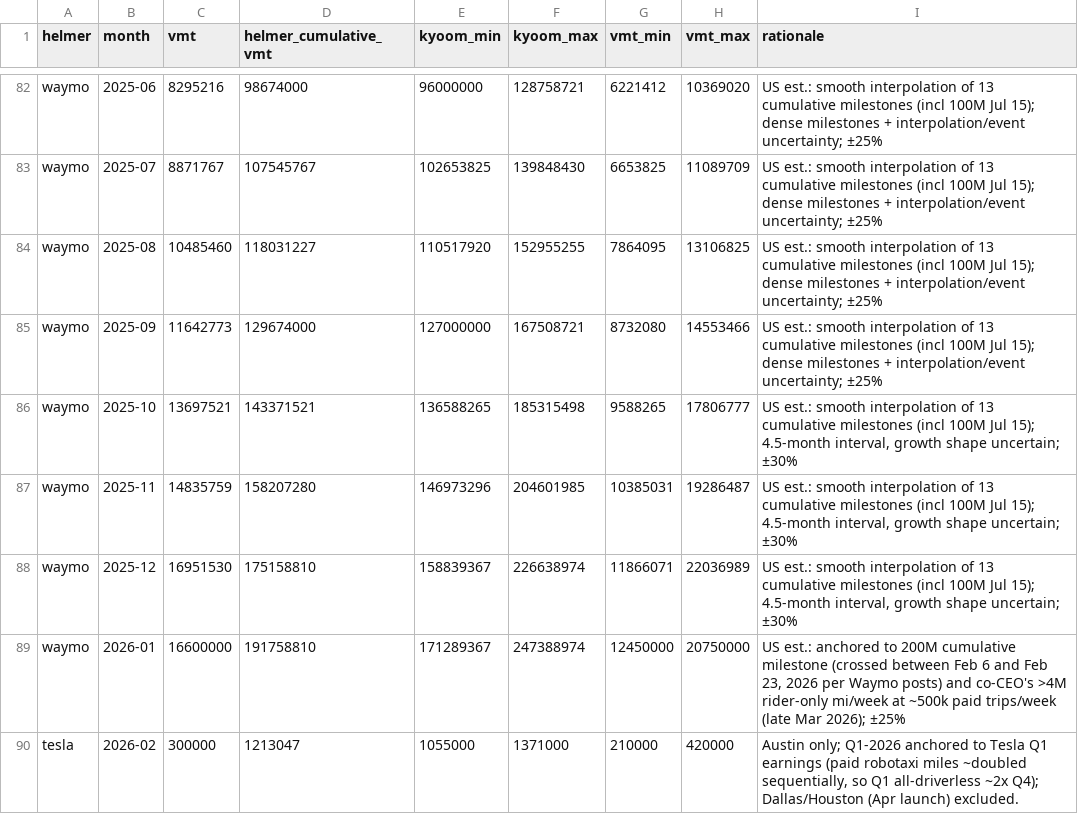
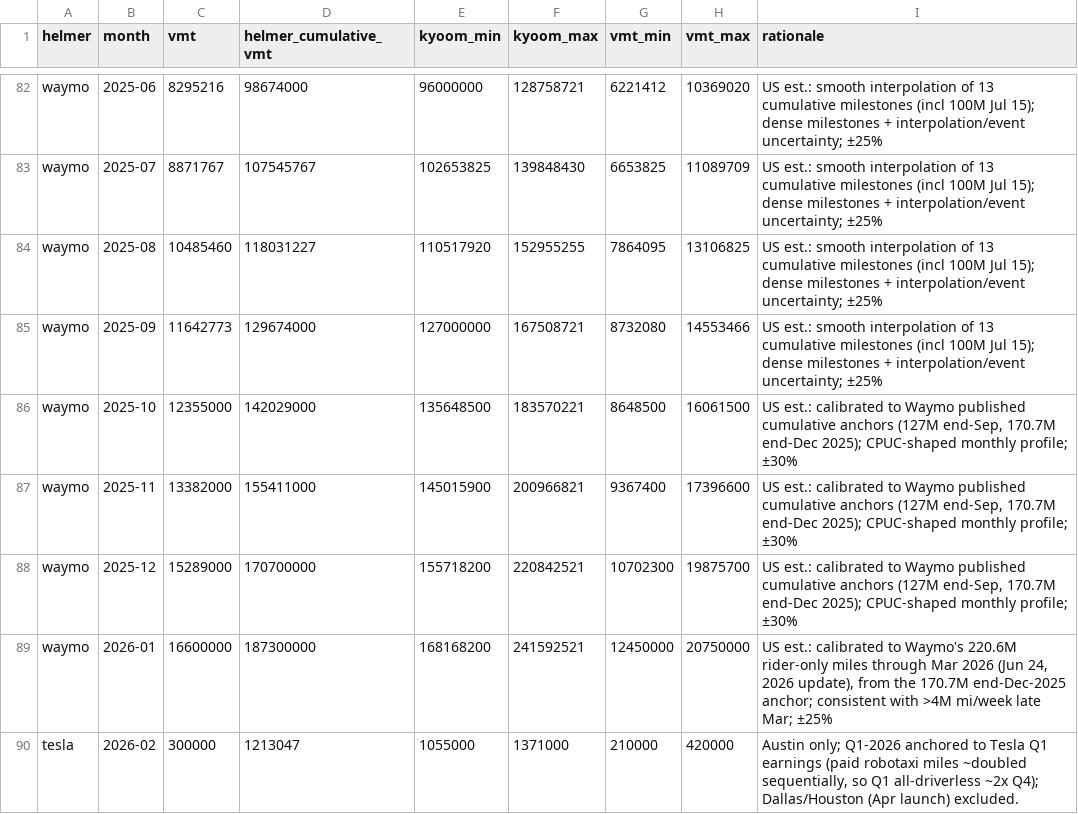
Before and after one commit to dreeves/crashla, a CSV file: data/vmt.csv, drawn as a sheet; only a part is shown, gaps mark what is left out; the diff covers the shown part only.

Commit message:
Cleanup and data refresh

```diff
--- a/data/vmt.csv
+++ b/data/vmt.csv
@@ -85,6 +85,6 @@ waymo,2025-08,10485460,118031227,110517920,152955255,7864095,13106825,US est.: s
 waymo,2025-09,11642773,129674000,127000000,167508721,8732080,14553466,US est.: smooth interpolation of 13 cumulative milestones (incl 100M Jul 15); dense milestones + interpolation/event uncertainty; ±25%
-waymo,2025-10,13697521,143371521,136588265,185315498,9588265,17806777,"US est.: smooth interpolation of 13 cumulative milestones (incl 100M Jul 15); 4.5-month interval, growth shape uncertain; ±30%"
-waymo,2025-11,14835759,158207280,146973296,204601985,10385031,19286487,"US est.: smooth interpolation of 13 cumulative milestones (incl 100M Jul 15); 4.5-month interval, growth shape uncertain; ±30%"
-waymo,2025-12,16951530,175158810,158839367,226638974,11866071,22036989,"US est.: smooth interpolation of 13 cumulative milestones (incl 100M Jul 15); 4.5-month interval, growth shape uncertain; ±30%"
-waymo,2026-01,16600000,191758810,171289367,247388974,12450000,20750000,"US est.: anchored to 200M cumulative milestone (crossed between Feb 6 and Feb 23, 2026 per Waymo posts) and co-CEO's >4M rider-only mi/week at ~500k paid trips/week (late Mar 2026); ±25%"
+waymo,2025-10,12355000,142029000,135648500,183570221,8648500,16061500,"US est.: calibrated to Waymo published cumulative anchors (127M end-Sep, 170.7M end-Dec 2025); CPUC-shaped monthly profile; ±30%"
+waymo,2025-11,13382000,155411000,145015900,200966821,9367400,17396600,"US est.: calibrated to Waymo published cumulative anchors (127M end-Sep, 170.7M end-Dec 2025); CPUC-shaped monthly profile; ±30%"
+waymo,2025-12,15289000,170700000,155718200,220842521,10702300,19875700,"US est.: calibrated to Waymo published cumulative anchors (127M end-Sep, 170.7M end-Dec 2025); CPUC-shaped monthly profile; ±30%"
+waymo,2026-01,16600000,187300000,168168200,241592521,12450000,20750000,"US est.: calibrated to Waymo's 220.6M rider-only miles through Mar 2026 (Jun 24, 2026 update), from the 170.7M end-Dec-2025 anchor; consistent with >4M mi/week late Mar; ±25%"
 tesla,2026-02,300000,1213047,1055000,1371000,210000,420000,"Austin only; Q1-2026 anchored to Tesla Q1 earnings (paid robotaxi miles ~doubled sequentially, so Q1 all-driverless ~2x Q4); Dallas/Houston (Apr launch) excluded."
```
Also changed, not shown: 1 added row, 1 removed row and 22 edited cells elsewhere in this file, 3 other files.
